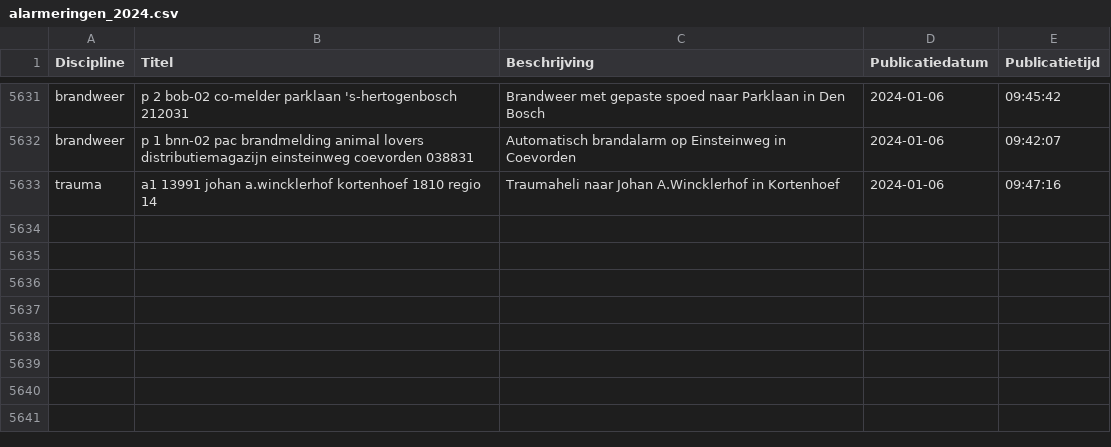
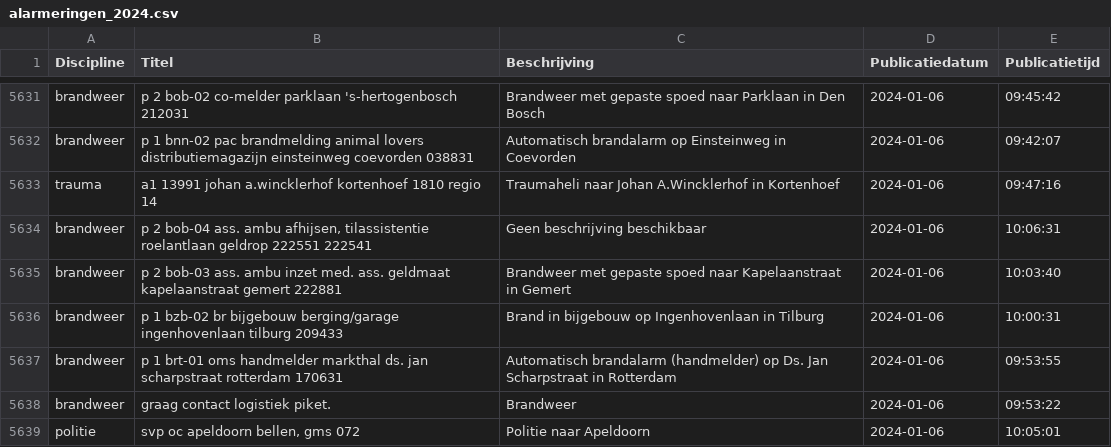
Before and after one commit to maartensiffels/inactief-p2000, a CSV file: data/alarmeringen_2024.csv, drawn as a sheet; only a part is shown, gaps mark what is left out.

```diff
--- a/data/alarmeringen_2024.csv
+++ b/data/alarmeringen_2024.csv
@@ -5633 +5633,7 @@ brandweer,p 1 bnn-02 pac brandmelding animal lovers distributiemagazijn einstein
 trauma,a1 13991 johan a.wincklerhof kortenhoef 1810 regio 14,Traumaheli naar Johan A.Wincklerhof in Kortenhoef,2024-01-06,09:47:16
+brandweer,"p 2 bob-04 ass. ambu afhijsen, tilassistentie roelantlaan geldrop 222551 222541",Geen beschrijving beschikbaar,2024-01-06,10:06:31
+brandweer,p 2 bob-03 ass. ambu inzet med. ass. geldmaat kapelaanstraat gemert 222881,Brandweer met gepaste spoed naar Kapelaanstraat in Gemert,2024-01-06,10:03:40
+brandweer,p 1 bzb-02 br bijgebouw berging/garage ingenhovenlaan tilburg 209433,Brand in bijgebouw op Ingenhovenlaan in Tilburg,2024-01-06,10:00:31
+brandweer,p 1 brt-01 oms handmelder markthal ds. jan scharpstraat rotterdam 170631,Automatisch brandalarm (handmelder) op Ds. Jan Scharpstraat in Rotterdam,2024-01-06,09:53:55
+brandweer,graag contact logistiek piket.,Brandweer,2024-01-06,09:53:22
+politie,"svp oc apeldoorn bellen, gms 072",Politie naar Apeldoorn,2024-01-06,10:05:01
```
Also changed, not shown: 1 other file.
